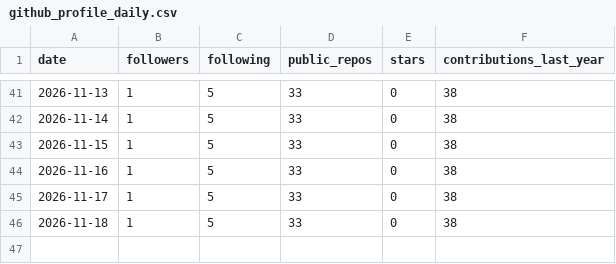
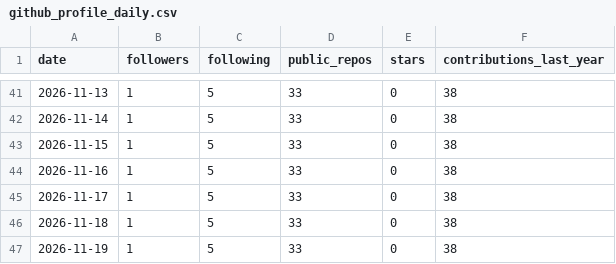
Before and after one commit to adarishashank/adarishashank.github.io, a CSV file: silver/github_profile_daily.csv, drawn as a sheet; only a part is shown, gaps mark what is left out.

```diff
--- a/silver/github_profile_daily.csv
+++ b/silver/github_profile_daily.csv
@@ -46 +46,2 @@ date,followers,following,public_repos,stars,contributions_last_year
 2026-11-18,1,5,33,0,38
+2026-11-19,1,5,33,0,38
```
Also changed, not shown: silver/github_contributions.csv, 5 other files.
